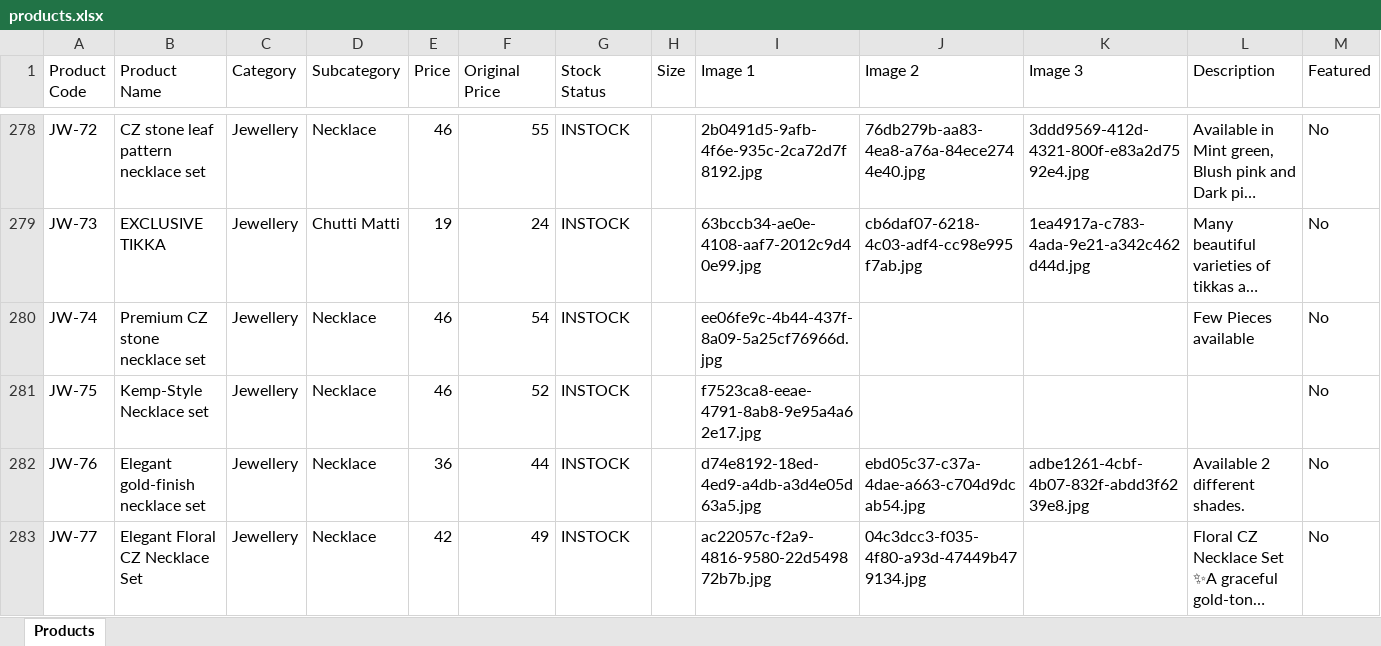
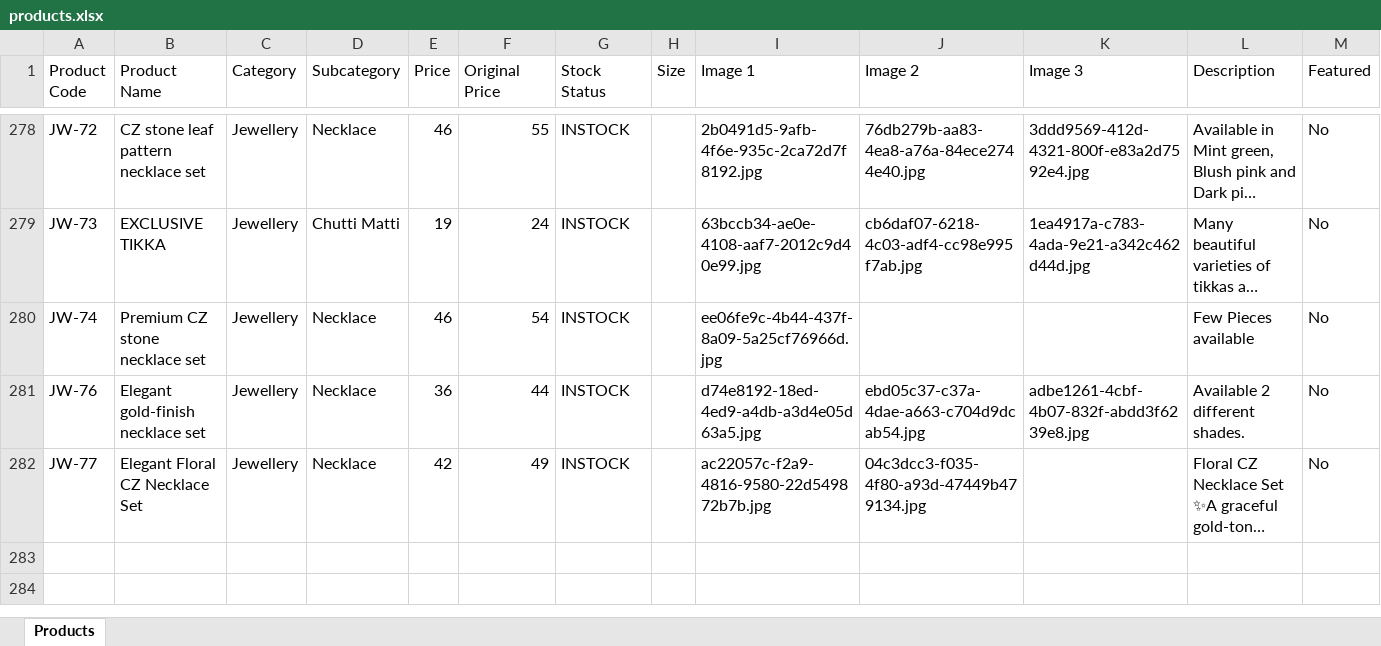
Before and after one commit to trendypearlsjp/trendypearlsv2, an Excel workbook: products.xlsx, sheet Products, drawn as a sheet; only a part is shown, gaps mark what is left out; long unchanged cells end in …; values as stored, in another font and other column widths than the file's, no borders; the diff names each change by its address in the sheet, - before the commit and + after, or states it on an @@ line.

Commit message:
Update store products via Admin Panel - 16/09/2026, 6:01:15 pm

```diff
--- a/products.xlsx (sheet Products)
+++ b/products.xlsx (sheet Products)
-row 281: JW-75 | Kemp-Style Necklace set | Jewellery | Necklace | 46 | 52 | INSTOCK |  | f7523ca8-eeae-4791-8ab8-9e95a4a62e17.jpg |  |  |  | No
```
Also changed, not shown: 2 other files.
